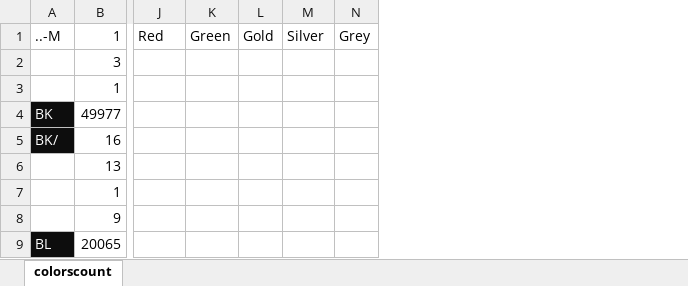
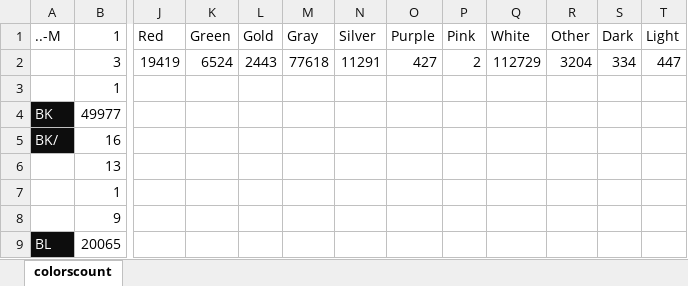
Before and after one commit to mconwa20/Final-project, an Excel workbook: colorbreakdownanalysis.xlsx, sheet colorscount, drawn as a sheet; only a part is shown, gaps mark what is left out; values as stored, in another font and other column widths than the file's, no borders; removed rows and columns are numbered as before the commit, all else as after; rows hold the shown columns only; the diff names each change by its address in the sheet, - before the commit and + after, or states it on an @@ line.

```diff
--- a/colorbreakdownanalysis.xlsx (sheet colorscount)
+++ b/colorbreakdownanalysis.xlsx (sheet colorscount)
+column M (Gray), empty
-column N (Grey), empty
+column O (Purple), empty
+column P (Pink), empty
+column Q (White), empty
+column R (Other), empty
+column S (Dark), empty
+column T (Light), empty
-row 2:  | 3
+row 2:  | 3 | 19419 | 6524 | 2443 | 77618 | 11291 | 427 | 2 | 112729 | 3204 | 334 | 447
```
